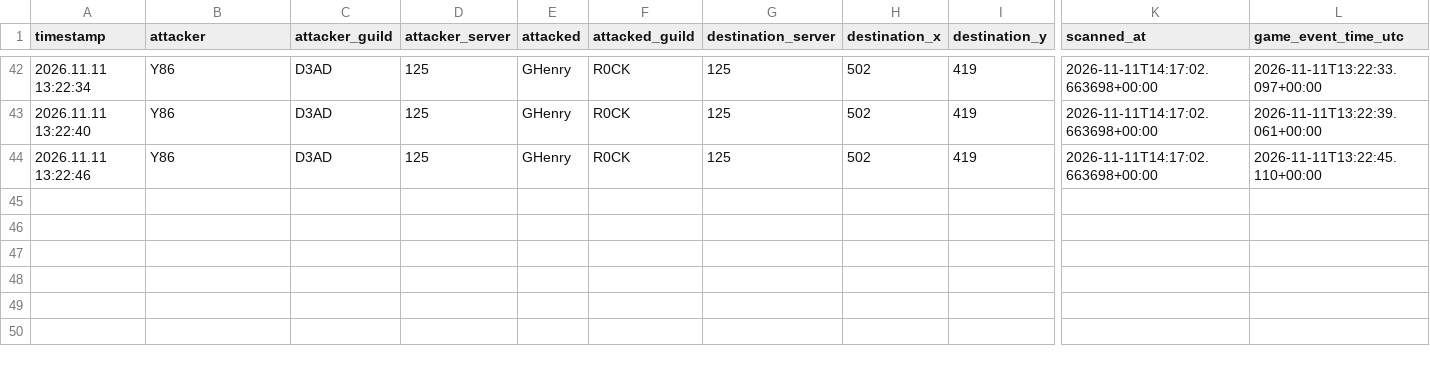
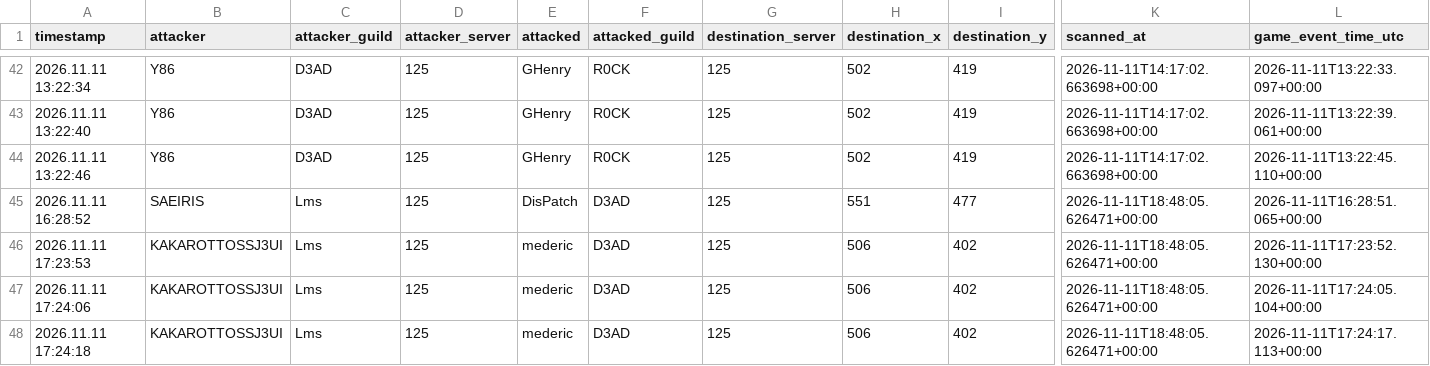
Before and after one commit to tannerr12/Z-Route, a CSV file: data/player_activity/attacks.csv, drawn as a sheet; only a part is shown, gaps mark what is left out; rows hold the shown columns only; the diff names each change by its address in the sheet, - before the commit and + after, or states it on an @@ line.

Commit message:
Update deduplicated Player Activity history

```diff
--- a/data/player_activity/attacks.csv
+++ b/data/player_activity/attacks.csv
+row 45: 2026.11.11 16:28:52 | SAEIRIS | Lms | 125 | DisPatch | D3AD | 125 | 551 | 477 | 2026-11-11T18:48:05.626471+00:00 | 2026-11-11T16:28:51.065+00:00
+row 46: 2026.11.11 17:23:53 | KAKAROTTOSSJ3UI | Lms | 125 | mederic | D3AD | 125 | 506 | 402 | 2026-11-11T18:48:05.626471+00:00 | 2026-11-11T17:23:52.130+00:00
+row 47: 2026.11.11 17:24:06 | KAKAROTTOSSJ3UI | Lms | 125 | mederic | D3AD | 125 | 506 | 402 | 2026-11-11T18:48:05.626471+00:00 | 2026-11-11T17:24:05.104+00:00
+row 48: 2026.11.11 17:24:18 | KAKAROTTOSSJ3UI | Lms | 125 | mederic | D3AD | 125 | 506 | 402 | 2026-11-11T18:48:05.626471+00:00 | 2026-11-11T17:24:17.113+00:00
```
